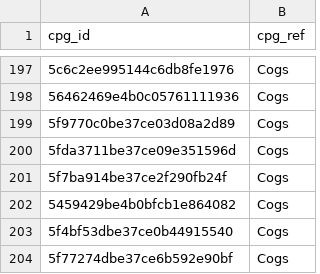
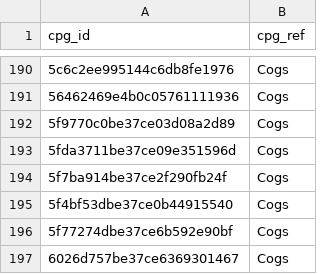
Before and after one commit to jeethesh333/Coding_Exercise, a CSV file: data/output_data/cpg.csv, drawn as a sheet; only a part is shown, gaps mark what is left out; the shorter side is filled out with more unchanged rows; the diff covers the shown part only; the diff names each change by its address in the sheet, - before the commit and + after, or states it on an @@ line.

```diff
--- a/data/output_data/cpg.csv
+++ b/data/output_data/cpg.csv
-row 202: 5459429be4b0bfcb1e864082 | Cogs
```
Also changed, not shown: 7 removed rows elsewhere in this file, 5 other files.
